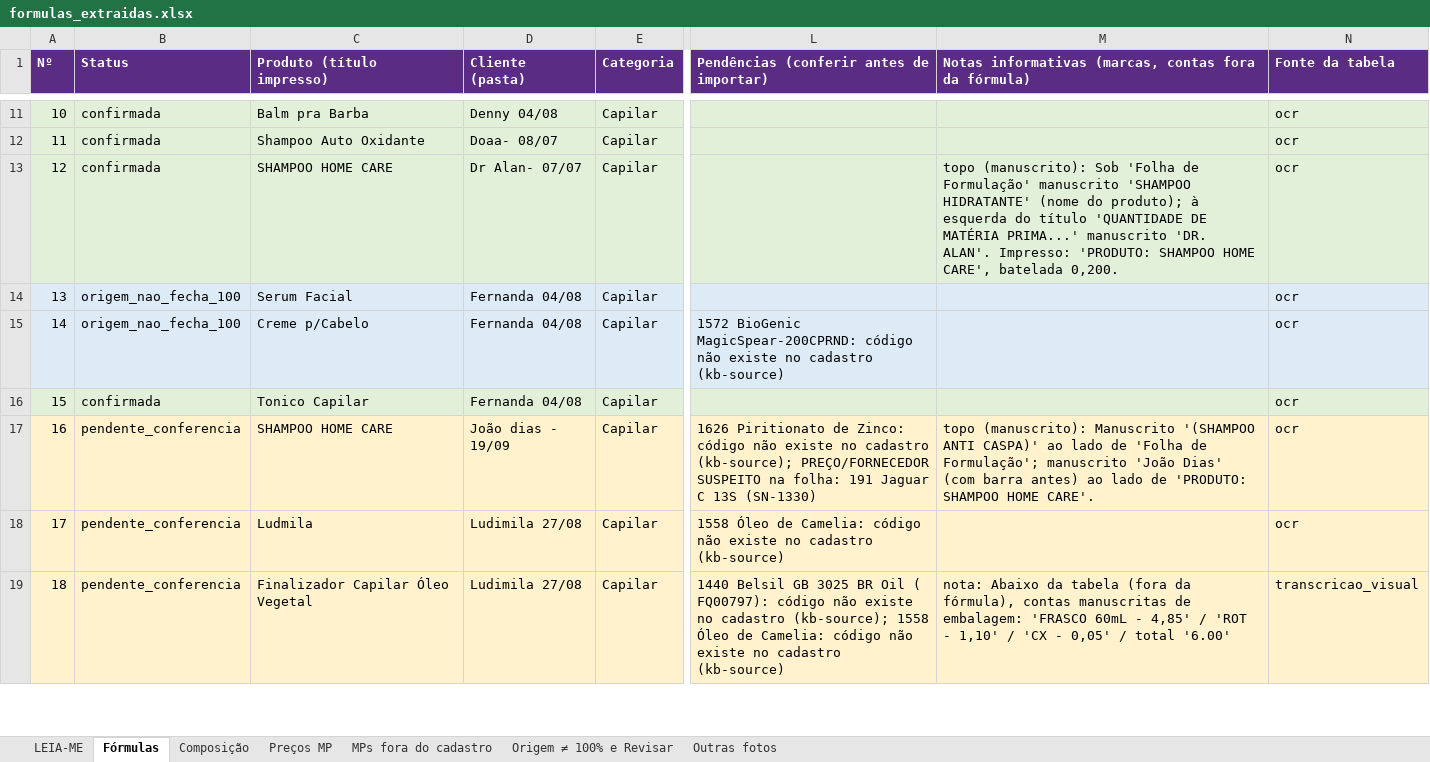
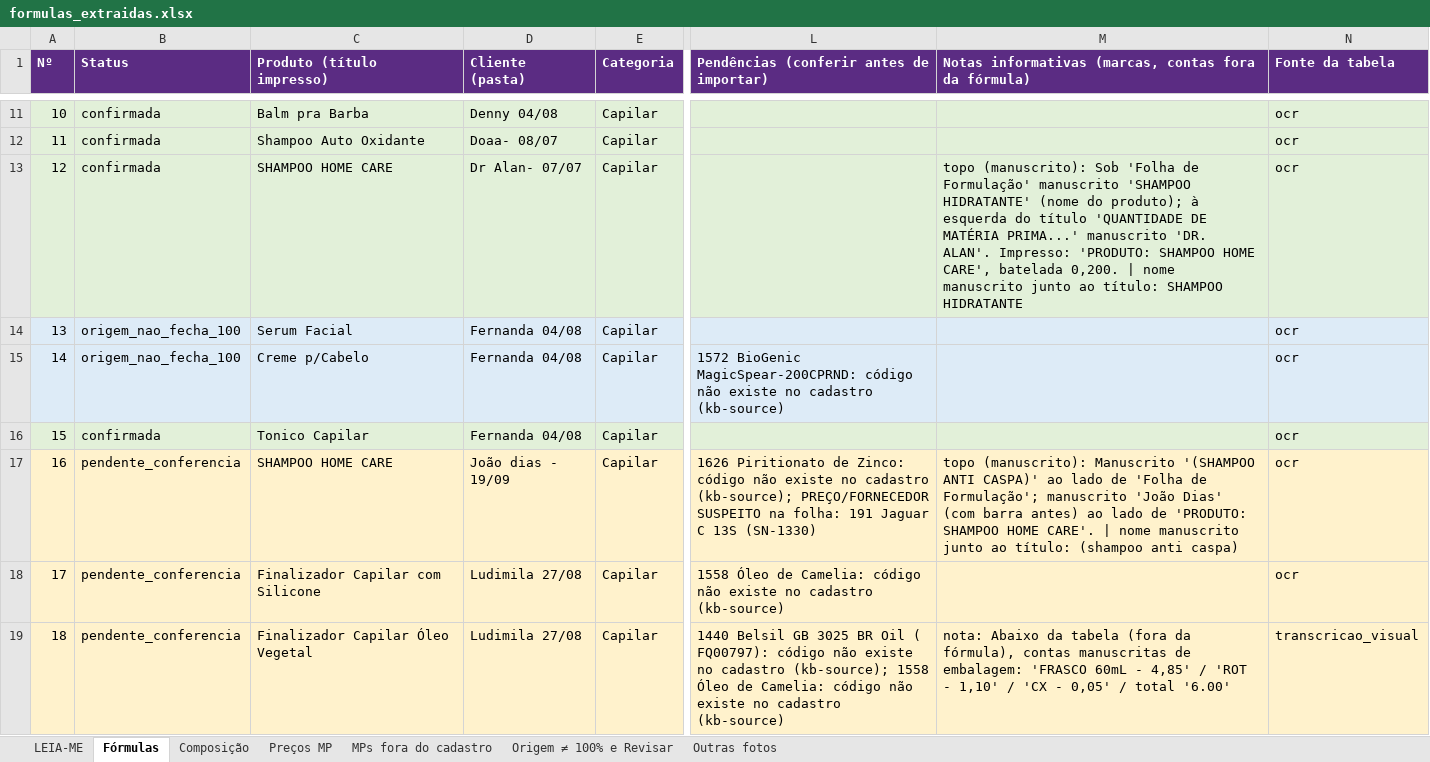
Before and after one commit to privatecosmeticosdrive-coder/private-studio, an Excel workbook: docs/extracao-drive-2026-10/formulas_extraidas.xlsx, sheet Fórmulas, drawn as a sheet; only a part is shown, gaps mark what is left out; values as stored, in another font and other column widths than the file's, no borders; the diff covers the shown part only; the diff names each change by its address in the sheet, - before the commit and + after, or states it on an @@ line.

```diff
--- a/docs/extracao-drive-2026-10/formulas_extraidas.xlsx (sheet Fórmulas)
+++ b/docs/extracao-drive-2026-10/formulas_extraidas.xlsx (sheet Fórmulas)
-M13: …batelada 0,200.
+M13: …batelada 0,200. | nome manuscrito junto ao título: SHAMPOO HIDRATANTE
-M17: …HOME CARE'.
+M17: …HOME CARE'. | nome manuscrito junto ao título: (shampoo anti caspa)
-C18 (Produto (título impresso)): Ludmila
+C18 (Produto (título impresso)): Finalizador Capilar com Silicone
```
Also changed, not shown: 81 edited cells elsewhere in this sheet, sheet Composição, sheet Origem ≠ 100% e Revisar, 36 other files.
